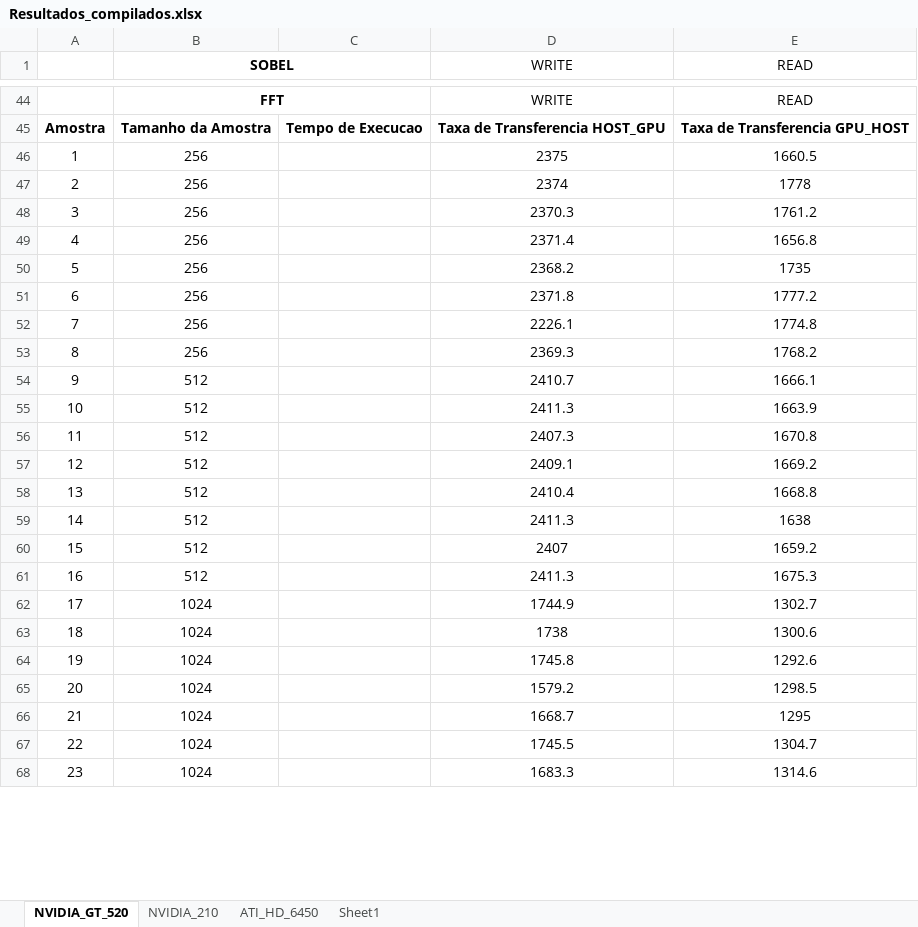
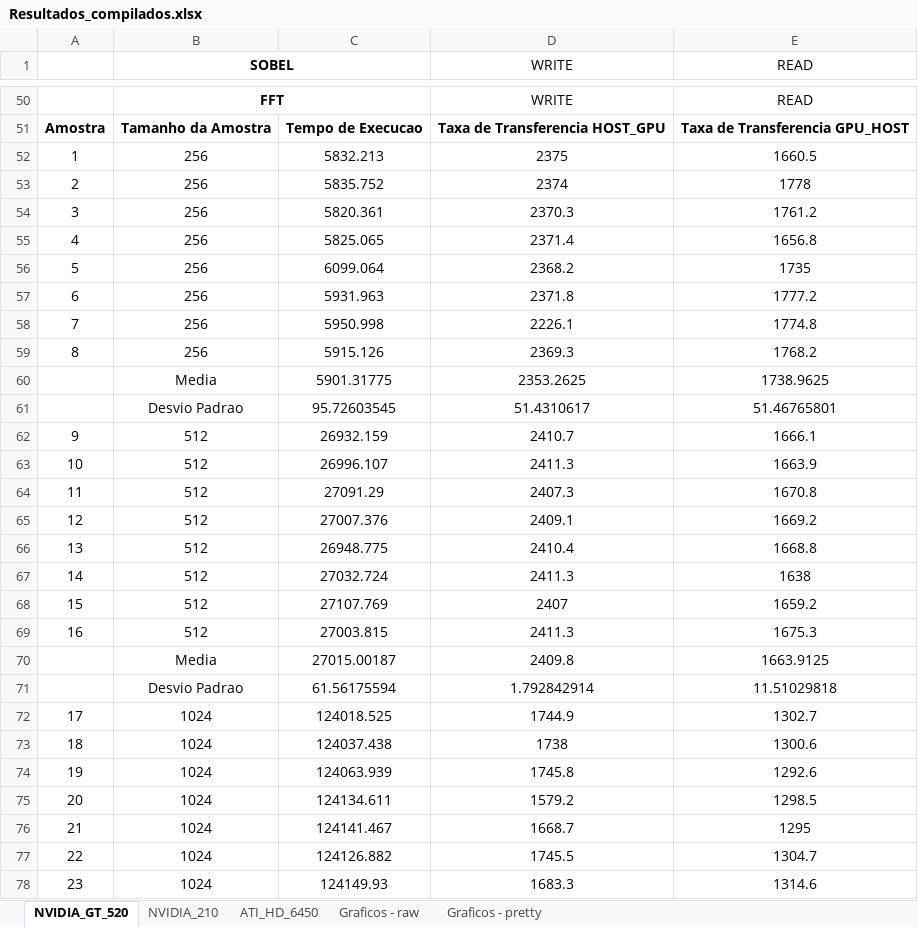
Before and after one commit to kevingmq/darlisson-tcc13, an Excel workbook: RESULTS/Resultados_compilados.xlsx, sheet NVIDIA_GT_520, drawn as a sheet; only a part is shown, gaps mark what is left out; values as stored, in another font and other column widths than the file's, no borders; table styles not drawn; addresses are those after the commit; the diff covers the shown part only; the diff names each change by its address in the sheet, - before the commit and + after, or states it on an @@ line.

```diff
--- a/RESULTS/Resultados_compilados.xlsx (sheet NVIDIA_GT_520)
+++ b/RESULTS/Resultados_compilados.xlsx (sheet NVIDIA_GT_520)
-sheet tab: Sheet1
+sheet tab: Graficos - raw
+sheet tab: Graficos - pretty
-C52: (empty)
+C52: 5832.213
-C53: (empty)
+C53: 5835.752
-C54: (empty)
+C54: 5820.361
-C55: (empty)
+C55: 5825.065
-C56: (empty)
+C56: 6099.064
-C57: (empty)
+C57: 5931.963
-C58: (empty)
+C58: 5950.998
-C59: (empty)
+C59: 5915.126
+row 60:  | Media | 5901.31775 | 2353.2625 | 1738.9625
+row 61:  | Desvio Padrao | 95.72603545 | 51.4310617 | 51.46765801
-C62: (empty)
+C62: 26932.159
-C63: (empty)
+C63: 26996.107
-C64: (empty)
+C64: 27091.29
-C65: (empty)
+C65: 27007.376
-C66: (empty)
+C66: 26948.775
-C67: (empty)
+C67: 27032.724
-C68: (empty)
+C68: 27107.769
-C69: (empty)
+C69: 27003.815
+row 70:  | Media | 27015.00187 | 2409.8 | 1663.9125
+row 71:  | Desvio Padrao | 61.56175594 | 1.792842914 | 11.51029818
-C72: (empty)
+C72: 124018.525
-C73: (empty)
+C73: 124037.438
-C74: (empty)
+C74: 124063.939
-C75: (empty)
+C75: 124134.611
-C76: (empty)
+C76: 124141.467
-C77: (empty)
+C77: 124126.882
-C78: (empty)
+C78: 124149.93
```
Also changed, not shown: 10 added rows, 50 edited cells and row numbers in column A elsewhere in this sheet, sheet NVIDIA_210, sheet ATI_HD_6450, charts or pictures, 29 other files.
